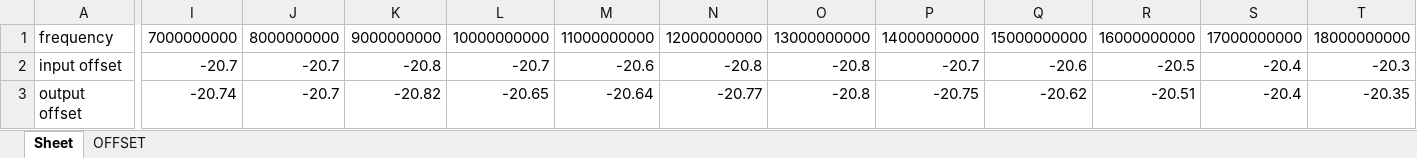
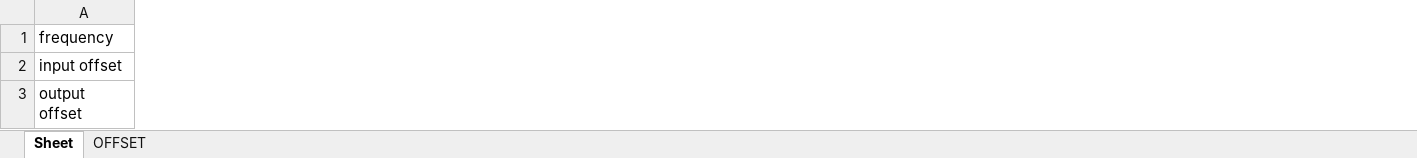
Before and after one commit to KKKKpossible/Autopy_2, an Excel workbook: output_offset.xlsx, sheet Sheet, drawn as a sheet; only a part is shown, gaps mark what is left out; values as stored, in another font and other column widths than the file's, no borders; the diff covers the shown part only; the diff names each change by its address in the sheet, - before the commit and + after, or states it on an @@ line.

Commit message:
power meter remote 외형 구현 offset 구현중

```diff
--- a/output_offset.xlsx (sheet Sheet)
+++ b/output_offset.xlsx (sheet Sheet)
-column I, rows 1-3: 7000000000 | -20.7 | -20.74
-column J, rows 1-3: 8000000000 | -20.7 | -20.7
-column K, rows 1-3: 9000000000 | -20.8 | -20.82
-column L, rows 1-3: 10000000000 | -20.7 | -20.65
-column M, rows 1-3: 11000000000 | -20.6 | -20.64
-column N, rows 1-3: 12000000000 | -20.8 | -20.77
-column O, rows 1-3: 13000000000 | -20.8 | -20.8
-column P, rows 1-3: 14000000000 | -20.7 | -20.75
-column Q, rows 1-3: 15000000000 | -20.6 | -20.62
-column R, rows 1-3: 16000000000 | -20.5 | -20.51
-column S, rows 1-3: 17000000000 | -20.4 | -20.4
-column T, rows 1-3: 18000000000 | -20.3 | -20.35
```
Also changed, not shown: 12 edited cells elsewhere in this sheet, auto_config.xlsx, 4 other files.
